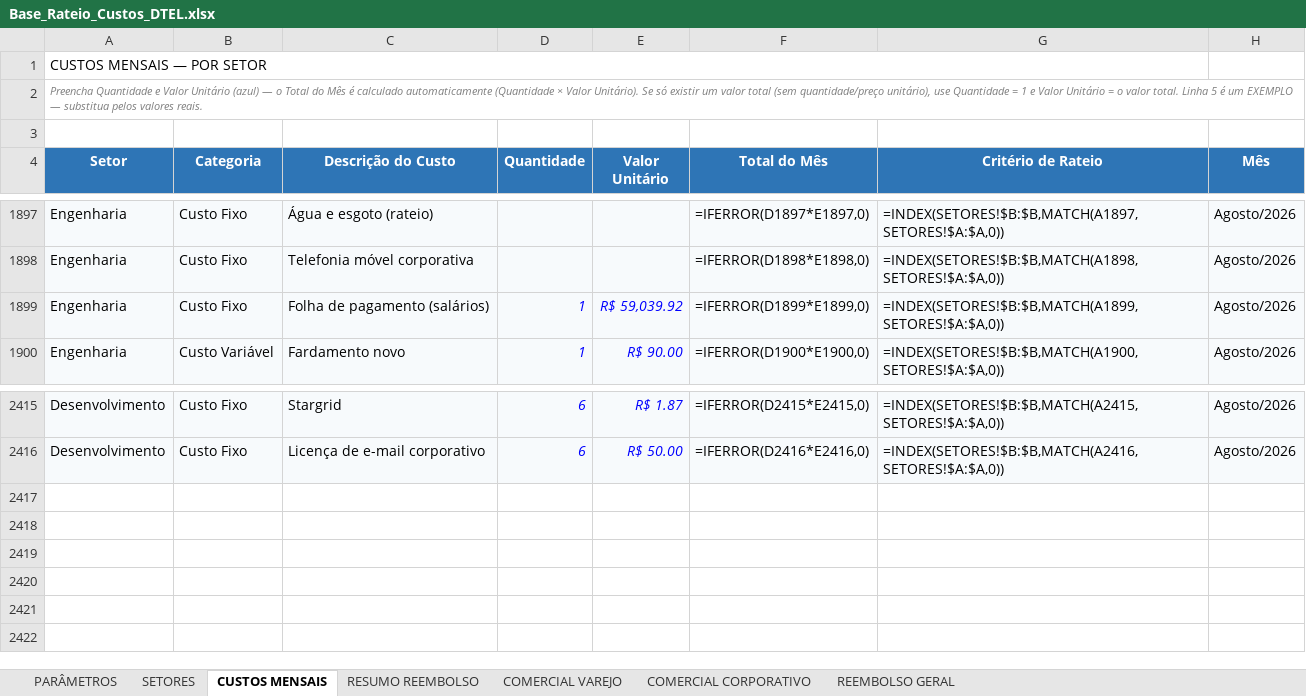
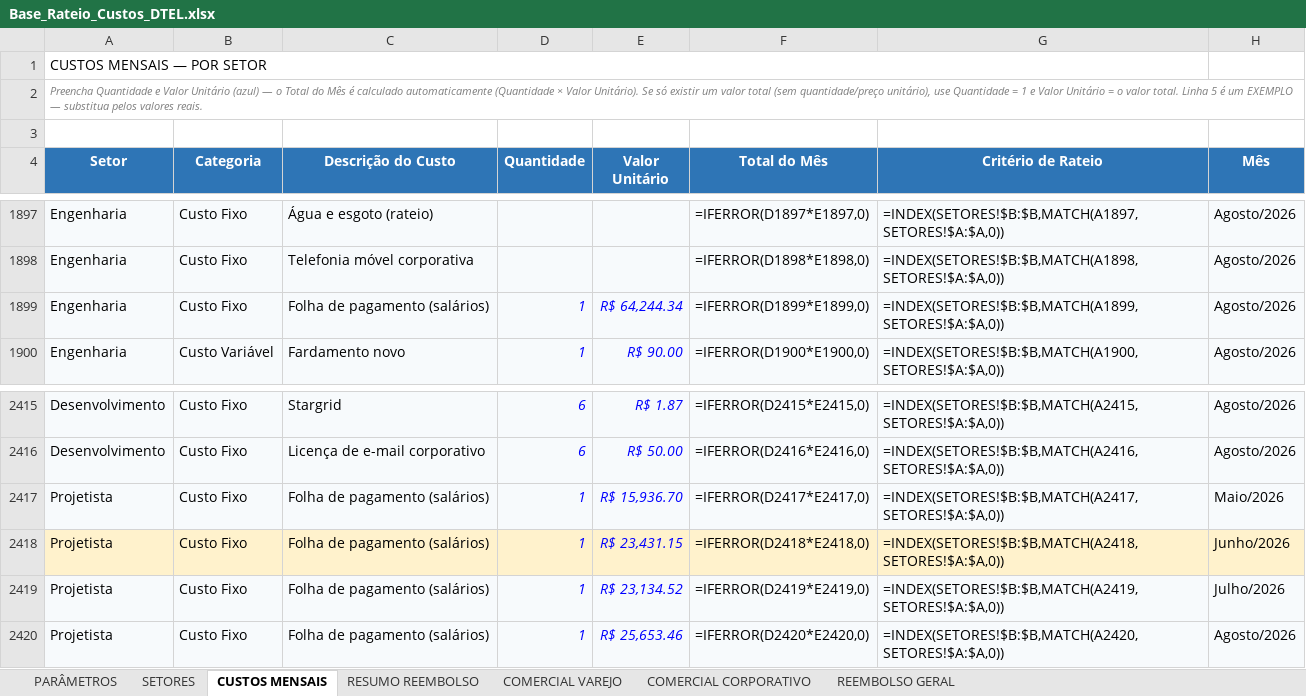
Before and after one commit to Deboradtelelecom/Base-dos-setores, an Excel workbook: dados-mensais/Base_Rateio_Custos_DTEL.xlsx, sheet CUSTOS MENSAIS, drawn as a sheet; only a part is shown, gaps mark what is left out; values as stored, in another font and other column widths than the file's, no borders; formulas without a stored value are shown as written; table styles not drawn; the diff names each change by its address in the sheet, - before the commit and + after, or states it on an @@ line.

```diff
--- a/dados-mensais/Base_Rateio_Custos_DTEL.xlsx (sheet CUSTOS MENSAIS)
+++ b/dados-mensais/Base_Rateio_Custos_DTEL.xlsx (sheet CUSTOS MENSAIS)
-E1899 (Valor Unitário): R$ 59,039.92
+E1899 (Valor Unitário): R$ 64,244.34
+row 2417: Projetista | Custo Fixo | Folha de pagamento (salários) | 1 | R$ 15,936.70 | =IFERROR(D2417*E2417,0) | =INDEX(SETORES!$B:$B,MATCH(A2417,SETORES!$A:$A,0)) | Maio/2026
+row 2418: Projetista | Custo Fixo | Folha de pagamento (salários) | 1 | R$ 23,431.15 | =IFERROR(D2418*E2418,0) | =INDEX(SETORES!$B:$B,MATCH(A2418,SETORES!$A:$A,0)) | Junho/2026
+row 2419: Projetista | Custo Fixo | Folha de pagamento (salários) | 1 | R$ 23,134.52 | =IFERROR(D2419*E2419,0) | =INDEX(SETORES!$B:$B,MATCH(A2419,SETORES!$A:$A,0)) | Julho/2026
+row 2420: Projetista | Custo Fixo | Folha de pagamento (salários) | 1 | R$ 25,653.46 | =IFERROR(D2420*E2420,0) | =INDEX(SETORES!$B:$B,MATCH(A2420,SETORES!$A:$A,0)) | Agosto/2026
```
Also changed, not shown: sheet PARÂMETROS, sheet REEMBOLSO GERAL, sheet SETORES, hidden cells, 2 other files.
